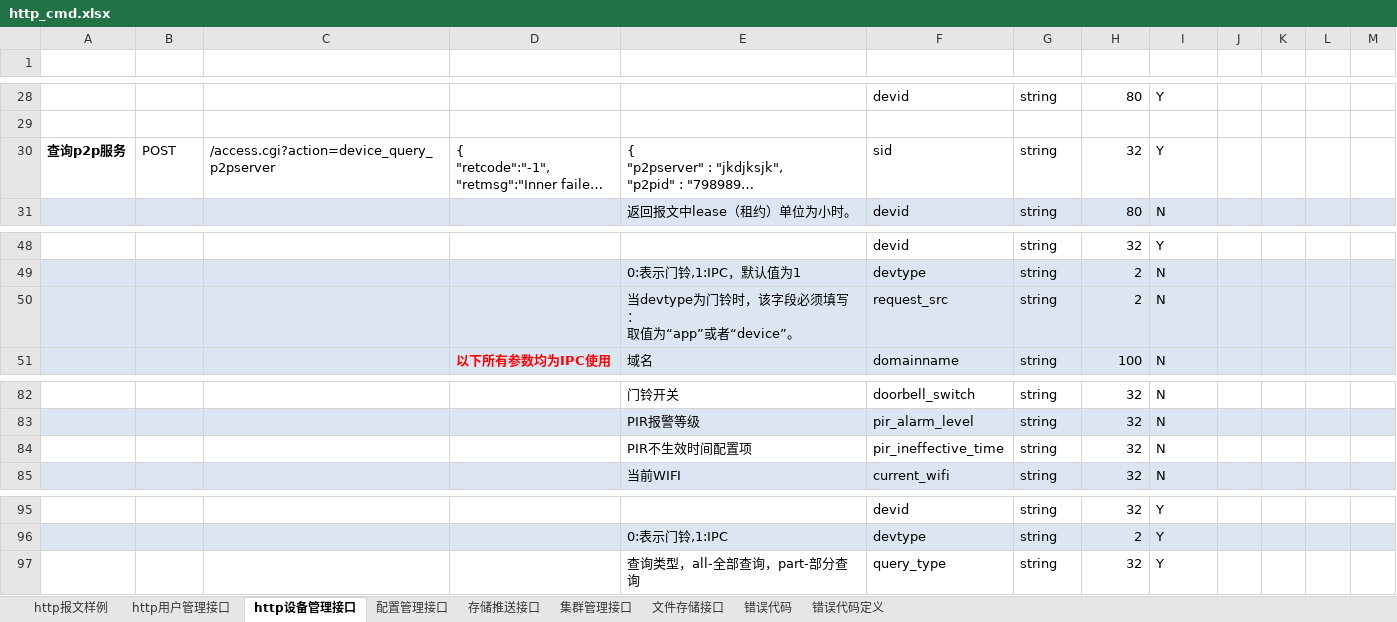
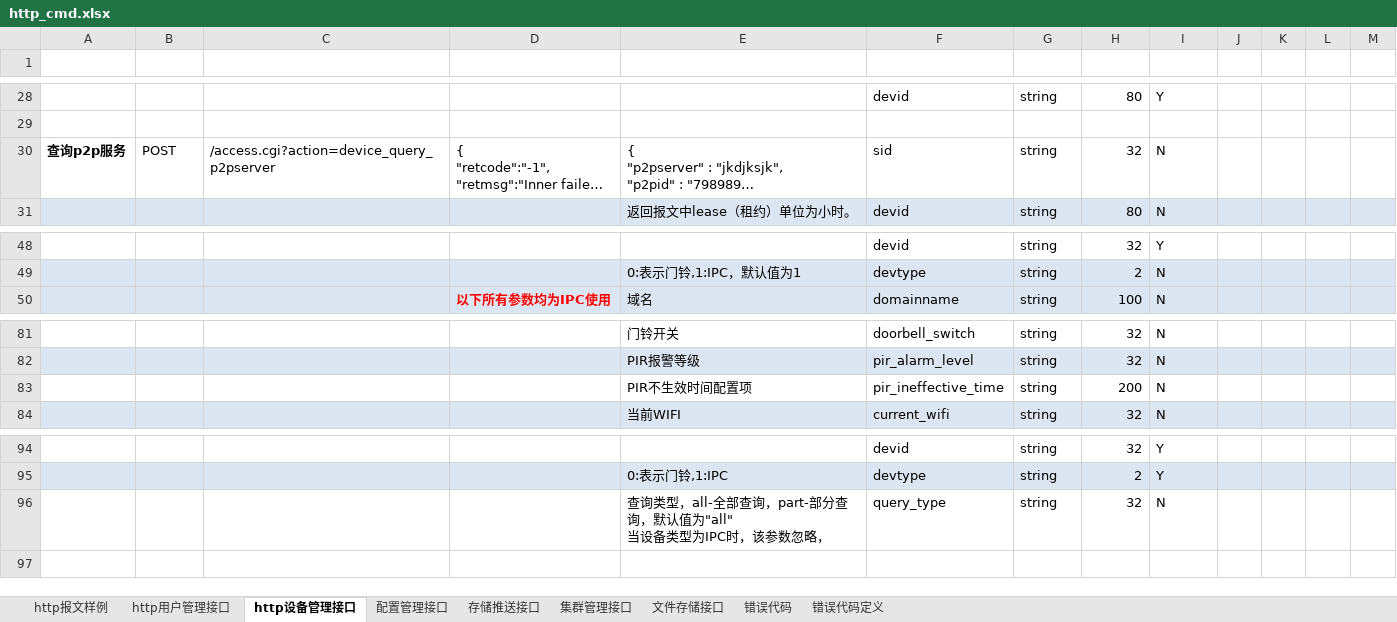
Before and after one commit to GSIL-Monitor/aicode, an Excel workbook: script/http_cmd.xlsx, sheet http设备管理接口, drawn as a sheet; only a part is shown, gaps mark what is left out; long unchanged cells end in …; values as stored, in another font and other column widths than the file's, no borders; table styles not drawn; removed rows and columns are numbered as before the commit, all else as after; ↵ is a line break in a cell; the diff names each change by its address in the sheet, - before the commit and + after, or states it on an @@ line.

```diff
--- a/script/http_cmd.xlsx (sheet http设备管理接口)
+++ b/script/http_cmd.xlsx (sheet http设备管理接口)
-I30 (是否必选): Y
+I30 (是否必选): N
-row 50:  |  |  |  | 当devtype为门铃时，该字段必须填写： ↵ 取值为“app”或者“device”。 | request_src | string | 2 | N
-H83 (参数大小): 32
+H83 (参数大小): 200
-E96 (返回报文（成功）): 查询类型，all-全部查询，part-部分查询
+E96 (返回报文（成功）): 查询类型，all-全部查询，part-部分查询，默认值为"all" ↵ 当设备类型为IPC时，该参数忽略，
-I96 (是否必选): Y
+I96 (是否必选): N
```
Also changed, not shown: sheet http用户管理接口, sheet 错误代码定义, sheet 错误代码, 9 other files.
